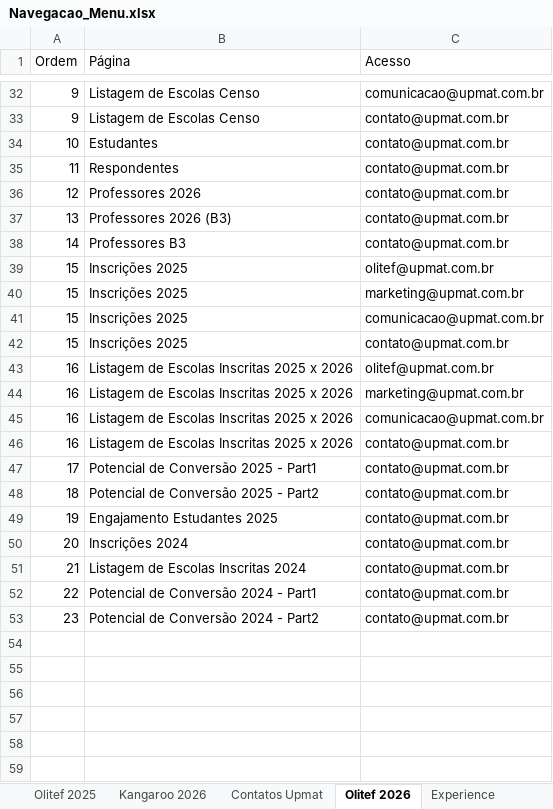
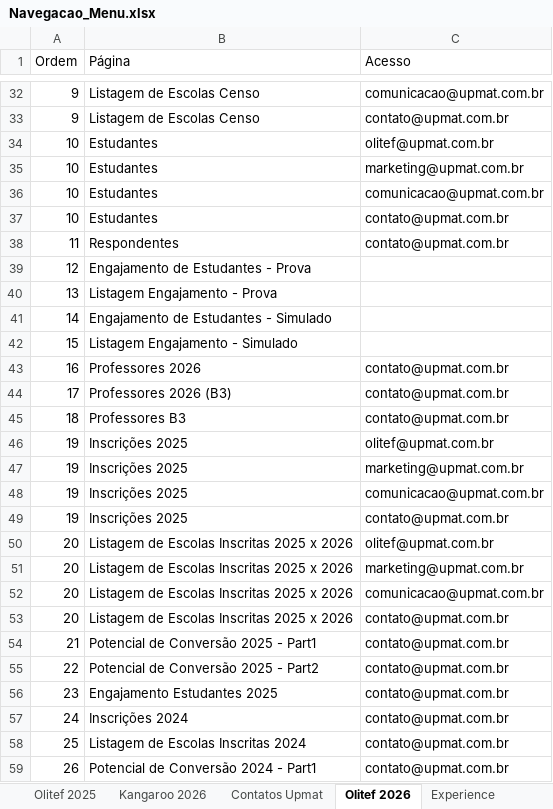
Before and after one commit to dansilverr/Dash-Upmat, an Excel workbook: Bases/Navegacao_Menu.xlsx, sheet Olitef 2026, drawn as a sheet; only a part is shown, gaps mark what is left out; values as stored, in another font and other column widths than the file's, no borders; removed rows and columns are numbered as before the commit, all else as after; the diff covers the shown part only; the diff names each change by its address in the sheet, - before the commit and + after, or states it on an @@ line.

Commit message:
Demanda Card-1711 part02

```diff
--- a/Bases/Navegacao_Menu.xlsx (sheet Olitef 2026)
+++ b/Bases/Navegacao_Menu.xlsx (sheet Olitef 2026)
+row 34: 10 | Estudantes | olitef@upmat.com.br
+row 35: 10 | Estudantes | marketing@upmat.com.br
+row 36: 10 | Estudantes | comunicacao@upmat.com.br
-B39 (Página): Professores 2026
+B39 (Página): Engajamento de Estudantes - Prova
-C39:C41 (Acesso): contato@upmat.com.br
+C39:C41 (Acesso): (empty)
-B40 (Página): Professores 2026 (B3)
+B40 (Página): Listagem Engajamento - Prova
-B41 (Página): Professores B3
+B41 (Página): Engajamento de Estudantes - Simulado
-B42 (Página): Inscrições 2025
+B42 (Página): Listagem Engajamento - Simulado
-C42 (Acesso): olitef@upmat.com.br
+C42 (Acesso): (empty)
-row 40: 15 | Inscrições 2025 | marketing@upmat.com.br
-row 41: 15 | Inscrições 2025 | comunicacao@upmat.com.br
-row 42: 15 | Inscrições 2025 | contato@upmat.com.br
-row 43: 16 | Listagem de Escolas Inscritas 2025 x 2026 | olitef@upmat.com.br
-row 44: 16 | Listagem de Escolas Inscritas 2025 x 2026 | marketing@upmat.com.br
-row 45: 16 | Listagem de Escolas Inscritas 2025 x 2026 | comunicacao@upmat.com.br
-B43 (Página): Listagem de Escolas Inscritas 2025 x 2026
+B43 (Página): Professores 2026
-B44 (Página): Potencial de Conversão 2025 - Part1
+B44 (Página): Professores 2026 (B3)
-B45 (Página): Potencial de Conversão 2025 - Part2
+B45 (Página): Professores B3
+row 46: 19 | Inscrições 2025 | olitef@upmat.com.br
+row 47: 19 | Inscrições 2025 | marketing@upmat.com.br
+row 48: 19 | Inscrições 2025 | comunicacao@upmat.com.br
-B49 (Página): Engajamento Estudantes 2025
+B49 (Página): Inscrições 2025
+row 50: 20 | Listagem de Escolas Inscritas 2025 x 2026 | olitef@upmat.com.br
+row 51: 20 | Listagem de Escolas Inscritas 2025 x 2026 | marketing@upmat.com.br
+row 52: 20 | Listagem de Escolas Inscritas 2025 x 2026 | comunicacao@upmat.com.br
-B53 (Página): Inscrições 2024
+B53 (Página): Listagem de Escolas Inscritas 2025 x 2026
-B54 (Página): Listagem de Escolas Inscritas 2024
+B54 (Página): Potencial de Conversão 2025 - Part1
-B55 (Página): Potencial de Conversão 2024 - Part1
+B55 (Página): Potencial de Conversão 2025 - Part2
-B56 (Página): Potencial de Conversão 2024 - Part2
+B56 (Página): Engajamento Estudantes 2025
+row 57: 24 | Inscrições 2024 | contato@upmat.com.br
+row 58: 25 | Listagem de Escolas Inscritas 2024 | contato@upmat.com.br
+row 59: 26 | Potencial de Conversão 2024 - Part1 | contato@upmat.com.br
```
Also changed, not shown: 1 added row elsewhere in this sheet, 5 other files.
